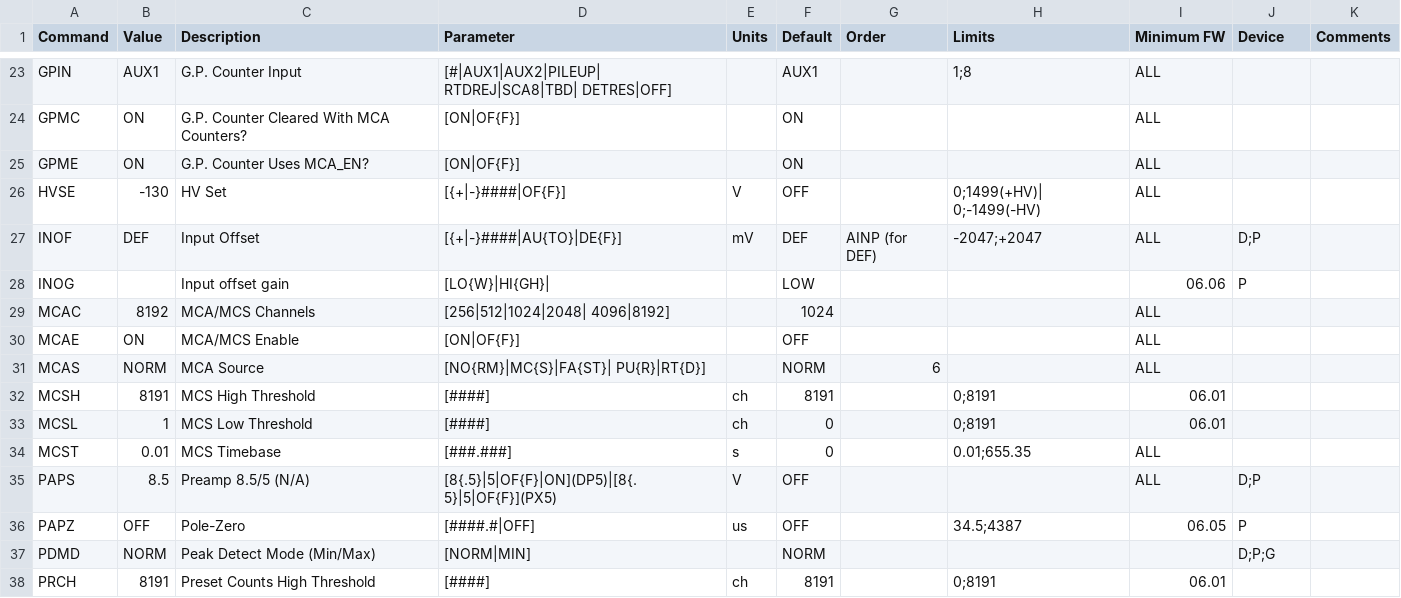
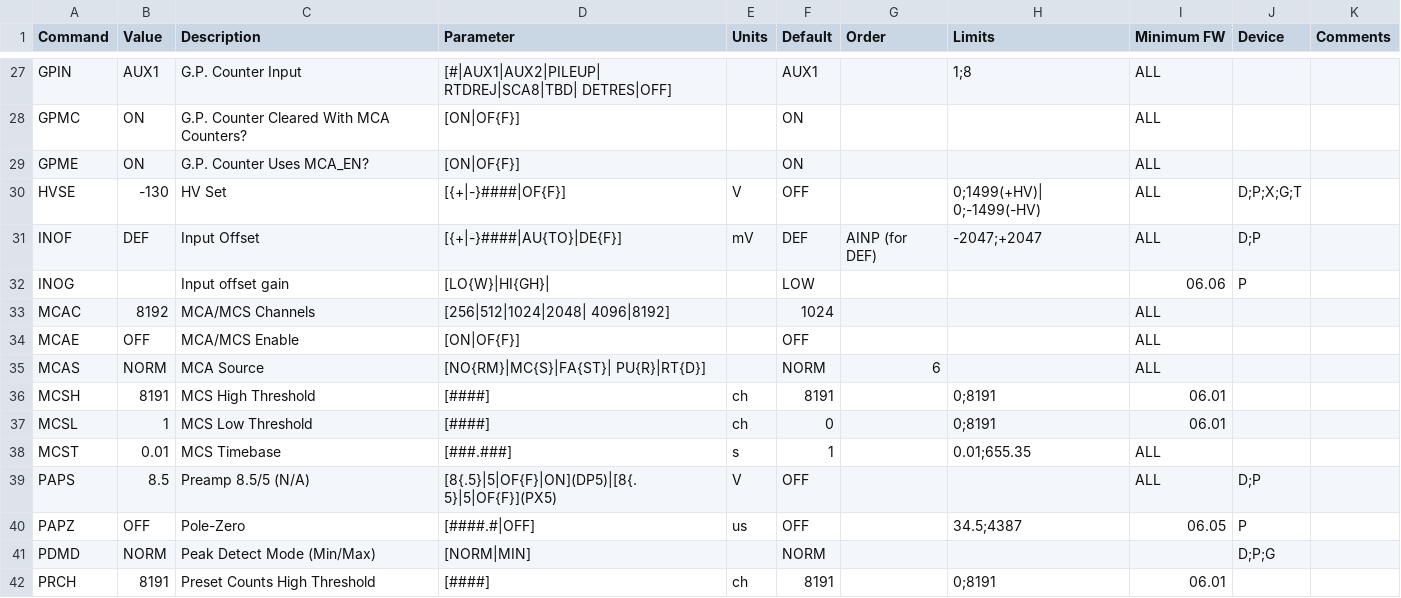
Before and after one commit to AVSidorov/FT2SXR, a CSV file: dev/px5/px5_ascii.csv, drawn as a sheet; only a part is shown, gaps mark what is left out; the diff covers the shown part only.

```diff
--- a/dev/px5/px5_ascii.csv
+++ b/dev/px5/px5_ascii.csv
@@ -25,3 +29,3 @@ GPMC,ON,G.P. Counter Cleared With MCA Counters?,[ON|OF{F}],,ON,,,ALL,,
 GPME,ON,G.P. Counter Uses MCA_EN?,[ON|OF{F}],,ON,,,ALL,,
-HVSE,-130,HV Set,[{+|-}####|OF{F}],V,OFF,,0;1499(+HV)| 0;-1499(-HV),ALL,,
+HVSE,-130,HV Set,[{+|-}####|OF{F}],V,OFF,,0;1499(+HV)| 0;-1499(-HV),ALL,D;P;X;G;T,
 INOF,DEF,Input Offset,[{+|-}####|AU{TO}|DE{F}],mV,DEF,AINP (for DEF),-2047;+2047,ALL,D;P,
@@ -29,3 +33,3 @@ INOG,,Input offset gain,[LO{W}|HI{GH}|,,LOW,,,06.06,P,
 MCAC,8192,MCA/MCS Channels,[256|512|1024|2048| 4096|8192],,1024,,,ALL,,
-MCAE,ON,MCA/MCS Enable,[ON|OF{F}],,OFF,,,ALL,,
+MCAE,OFF,MCA/MCS Enable,[ON|OF{F}],,OFF,,,ALL,,
 MCAS,NORM,MCA Source,[NO{RM}|MC{S}|FA{ST}| PU{R}|RT{D}],,NORM,6,,ALL,,
@@ -33,3 +37,3 @@ MCSH,8191,MCS High Threshold,[####],ch,8191,,0;8191,06.01,,
 MCSL,1,MCS Low Threshold,[####],ch,0,,0;8191,06.01,,
-MCST,0.01,MCS Timebase,[###.###],s,0,,0.01;655.35,ALL,,
+MCST,0.01,MCS Timebase,[###.###],s,1,,0.01;655.35,ALL,,
 PAPS,8.5,Preamp 8.5/5 (N/A),[8{.5}|5|OF{F}|ON](DP5)|[8{.5}|5|OF{F}](PX5),V,OFF,,,ALL,D;P,
```
Also changed, not shown: 8 added rows and 35 edited cells elsewhere in this file, 1 other file.
